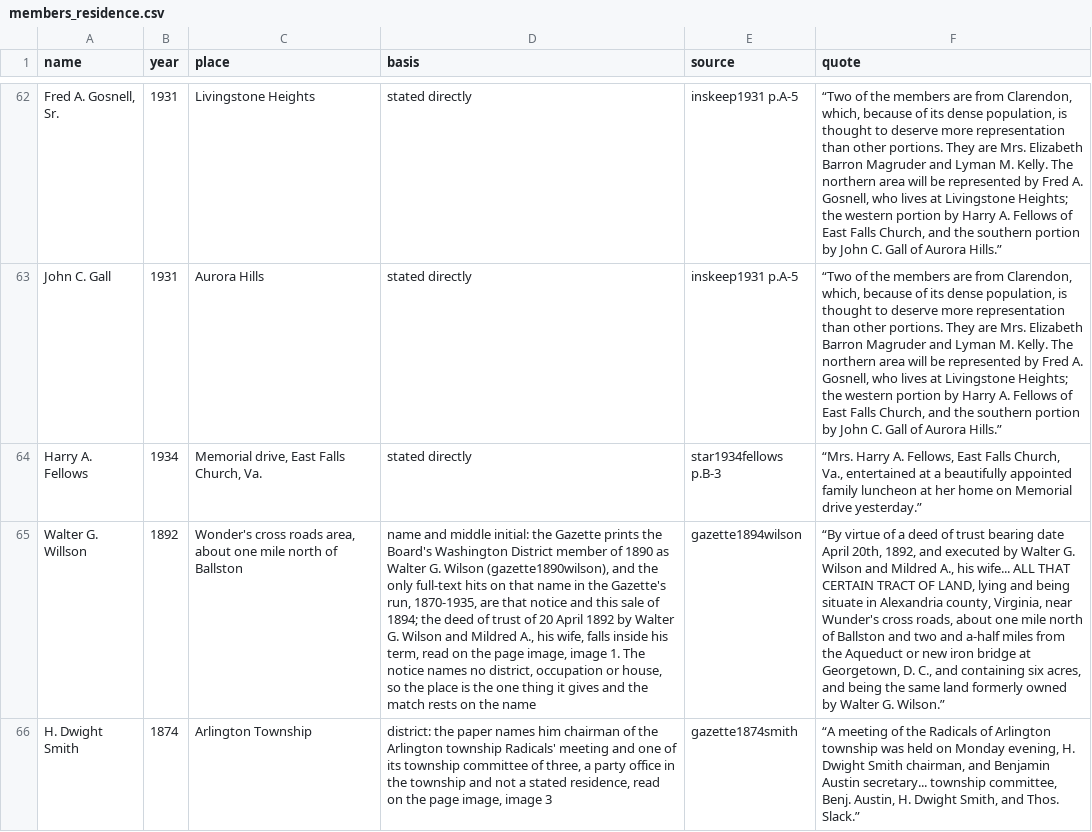
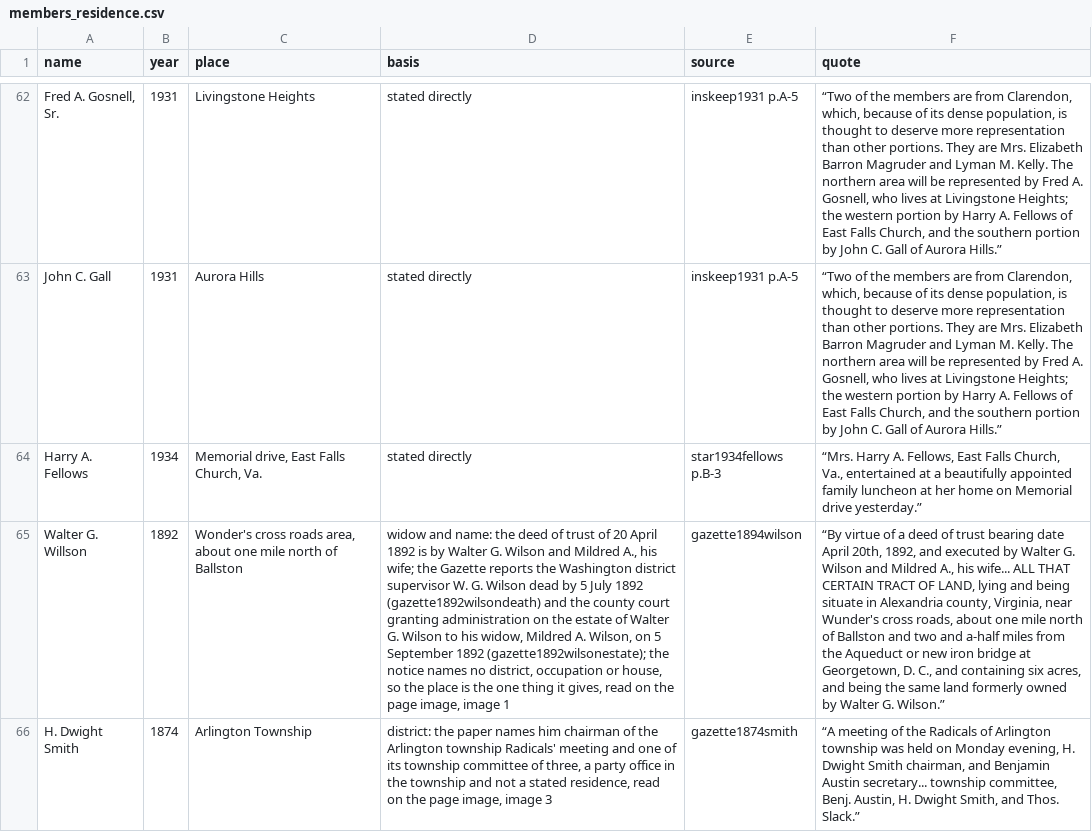
Before and after one commit to slhudson/arlington-bsap, a CSV file: data/transcribed/by_claude/members_residence.csv, drawn as a sheet; only a part is shown, gaps mark what is left out; the diff names each change by its address in the sheet, - before the commit and + after, or states it on an @@ line.

```diff
--- a/data/transcribed/by_claude/members_residence.csv
+++ b/data/transcribed/by_claude/members_residence.csv
-D65 (basis): name and middle initial: the Gazette prints the Board's Washington District member of 1890 as Walter G. Wilson (gazette1890wilson), and the only full-text hits on that name in the Gazette's run, 1870-1935, are that notice and this sale of 1894; the deed of trust of 20 April 1892 by Walter G. Wilson and Mildred A., his wife, falls inside his term, read on the page image, image 1. The notice names no district, occupation or house, so the place is the one thing it gives and the match rests on the name
+D65 (basis): widow and name: the deed of trust of 20 April 1892 is by Walter G. Wilson and Mildred A., his wife; the Gazette reports the Washington district supervisor W. G. Wilson dead by 5 July 1892 (gazette1892wilsondeath) and the county court granting administration on the estate of Walter G. Wilson to his widow, Mildred A. Wilson, on 5 September 1892 (gazette1892wilsonestate); the notice names no district, occupation or house, so the place is the one thing it gives, read on the page image, image 1
```
Also changed, not shown: data/clean/members_residence.csv, docs/questions.csv, 4 other files.
